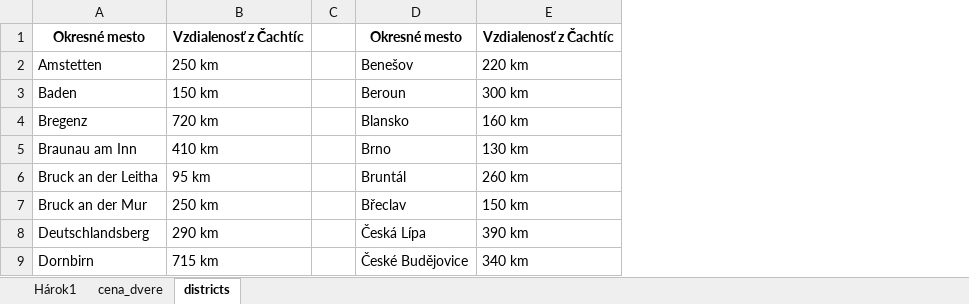
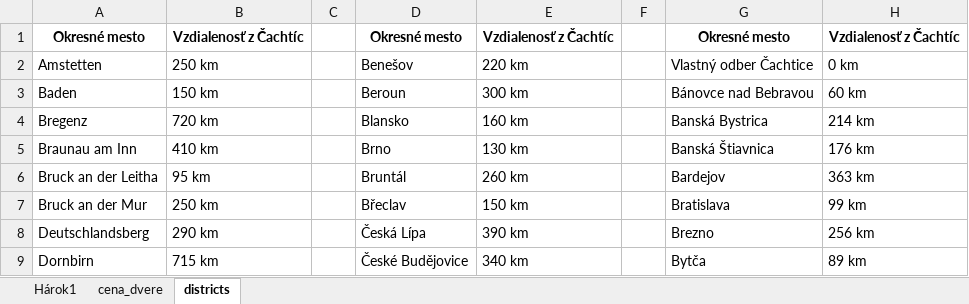
Before and after one commit to Peto-RS/VizualCP, an Excel workbook: assets/xlsx/cenova_ponuka_Hutas_28072026.xlsx, sheet districts, drawn as a sheet; only a part is shown; values as stored, in another font and other column widths than the file's, no borders; charts and pictures not drawn; the diff names each change by its address in the sheet, - before the commit and + after, or states it on an @@ line.

Commit message:
- updated Excel file

```diff
--- a/assets/xlsx/cenova_ponuka_Hutas_28072026.xlsx (sheet districts)
+++ b/assets/xlsx/cenova_ponuka_Hutas_28072026.xlsx (sheet districts)
+column F, empty
+column G, rows 1-9: Okresné mesto | Vlastný odber Čachtice | Bánovce nad Bebravou | Banská Bystrica | Banská Štiavnica | Bardejov | Bratislava | Brezno | Bytča
+column H, rows 1-9: Vzdialenosť z Čachtíc | 0 km | 60 km | 214 km | 176 km | 363 km | 99 km | 256 km | 89 km
```
Also changed, not shown: sheet cena_dvere.
